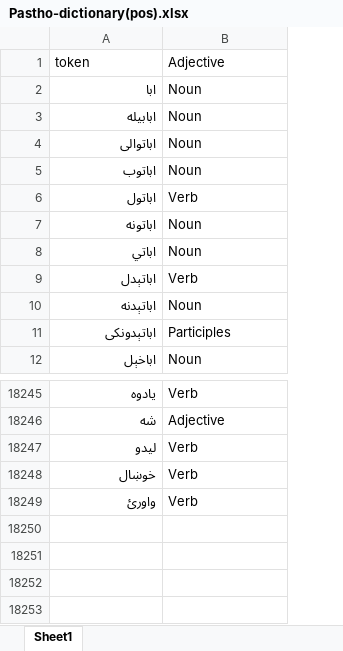
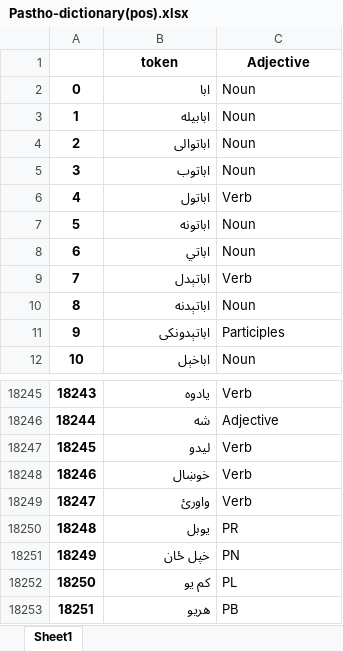
Before and after one commit to iffishells/Pushto-TTS-FYP, an Excel workbook: 3-Notebooks/POS-tagging-module/Datasets/Pastho-dictionary(pos).xlsx, sheet Sheet1, drawn as a sheet; only a part is shown, gaps mark what is left out; values as stored, in another font and other column widths than the file's, no borders; addresses are those after the commit; the diff names each change by its address in the sheet, - before the commit and + after, or states it on an @@ line.

```diff
--- a/3-Notebooks/POS-tagging-module/Datasets/Pastho-dictionary(pos).xlsx (sheet Sheet1)
+++ b/3-Notebooks/POS-tagging-module/Datasets/Pastho-dictionary(pos).xlsx (sheet Sheet1)
+column A, rows 2-12: 0 | 1 | 2 | 3 | 4 | 5 | 6 | 7 | 8 | 9 | 10; rows 18245-18249: 18243 | 18244 | 18245 | 18246 | 18247
@@ B1:C1 bold: off → on, alignment: left → center @@
+row 18250: 18248 | یوبل | PR
+row 18251: 18249 | خپل ځان | PN
+row 18252: 18250 | کم یو | PL
+row 18253: 18251 | هریو | PB
```
Also changed, not shown: 3 other files.
